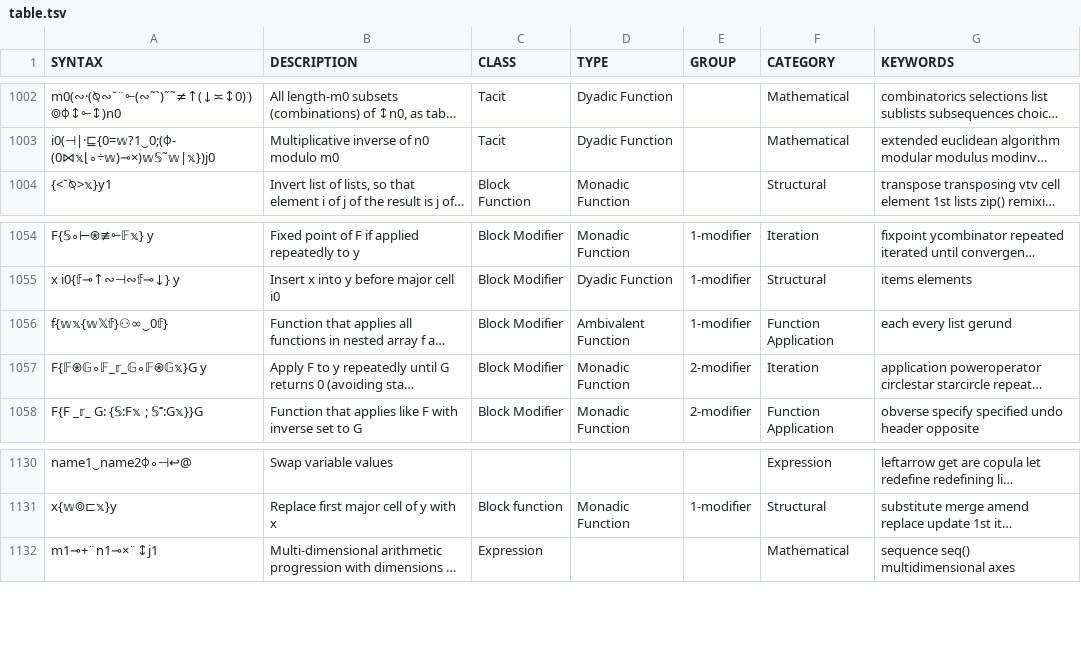
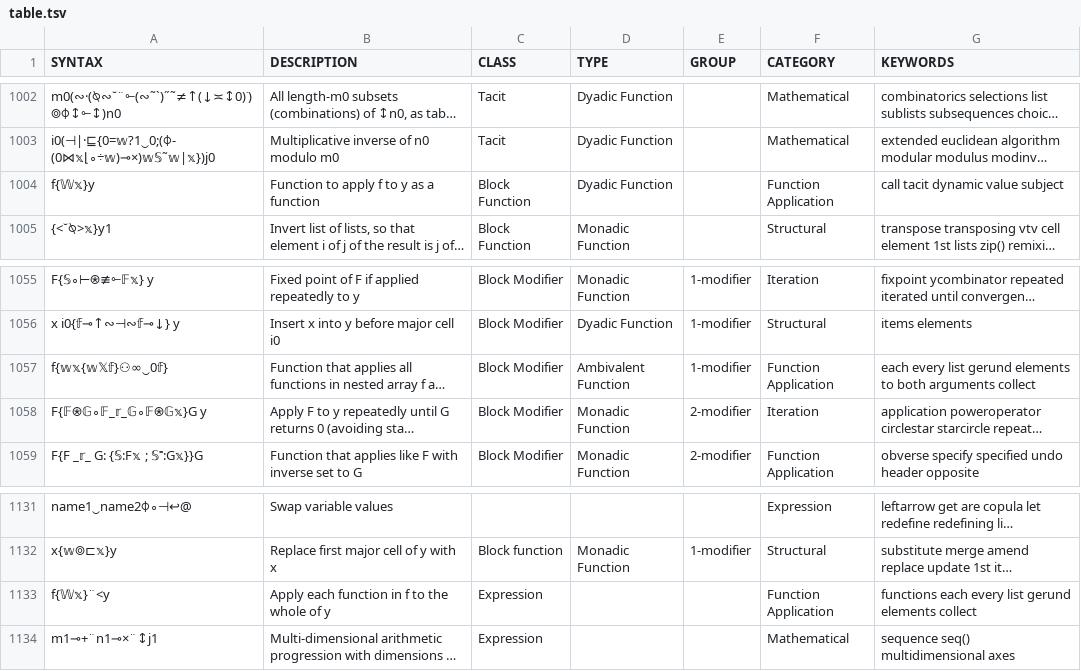
Before and after one commit to mlochbaum/bqncrate, a TSV file: table.tsv, drawn as a sheet; only a part is shown, gaps mark what is left out; long unchanged cells end in …; addresses are those after the commit; the diff names each change by its address in the sheet, - before the commit and + after, or states it on an @@ line.

Commit message:
Add some {𝕎𝕩}-based examples

```diff
--- a/table.tsv
+++ b/table.tsv
+row 1004: f{𝕎𝕩}y | Function to apply f to y as a function | Block Function | Dyadic Function |  | Function Application | call tacit dynamic value subject
-G1057 (KEYWORDS): each every list gerund
+G1057 (KEYWORDS): each every list gerund elements to both arguments collect
+row 1133: f{𝕎𝕩}¨<y | Apply each function in f to the whole of y | Expression |  |  | Function Application | functions each every list gerund elements collect
```
